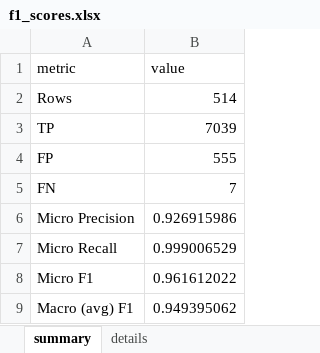
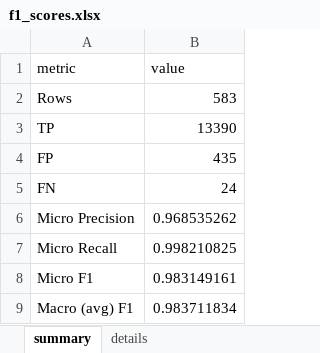
Before and after one commit to chamyklicaros/Sentence-Disambiguation-models, an Excel workbook: f1Score/f1_scores.xlsx, sheet summary, drawn as a sheet; values as stored, in another font and other column widths than the file's, no borders; the diff names each change by its address in the sheet, - before the commit and + after, or states it on an @@ line.

```diff
--- a/f1Score/f1_scores.xlsx (sheet summary)
+++ b/f1Score/f1_scores.xlsx (sheet summary)
-B2 (value): 514
+B2 (value): 583
-B3 (value): 7039
+B3 (value): 13390
-B4 (value): 555
+B4 (value): 435
-B5 (value): 7
+B5 (value): 24
-B6 (value): 0.926915986
+B6 (value): 0.968535262
-B7 (value): 0.999006529
+B7 (value): 0.998210825
-B8 (value): 0.961612022
+B8 (value): 0.983149161
-B9 (value): 0.949395062
+B9 (value): 0.983711834
```
Also changed, not shown: sheet details, 8 other files.
